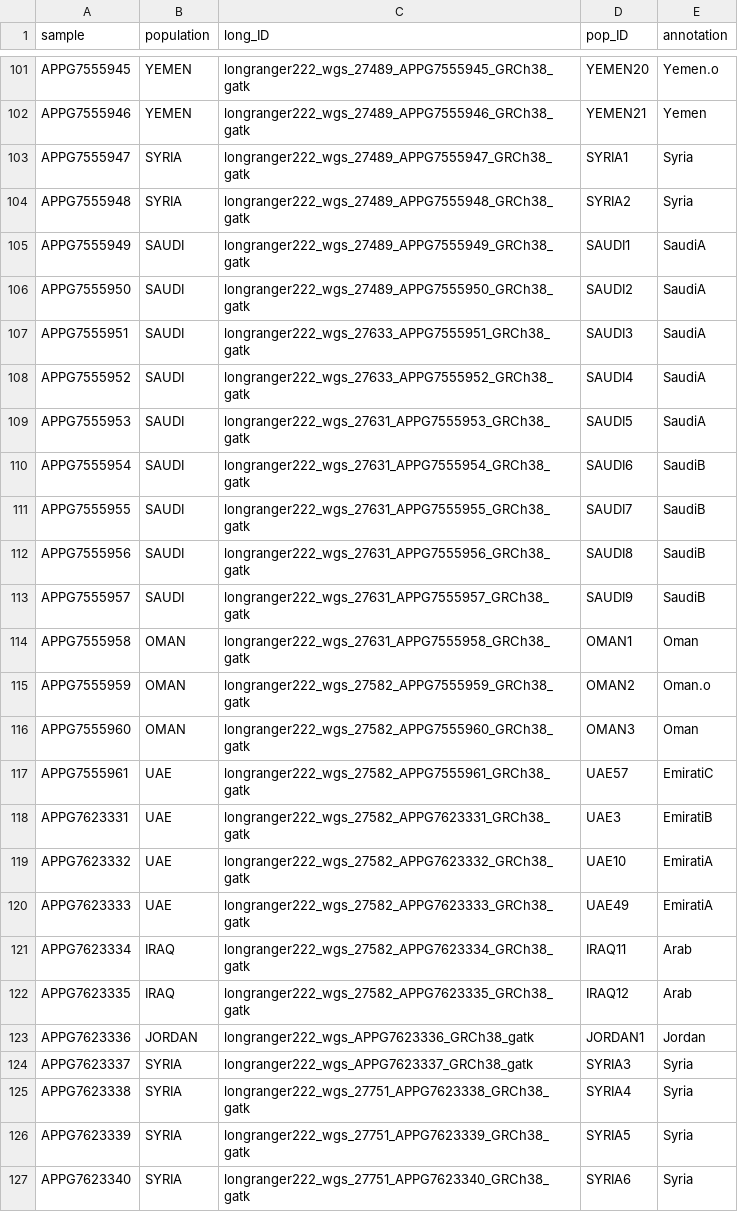
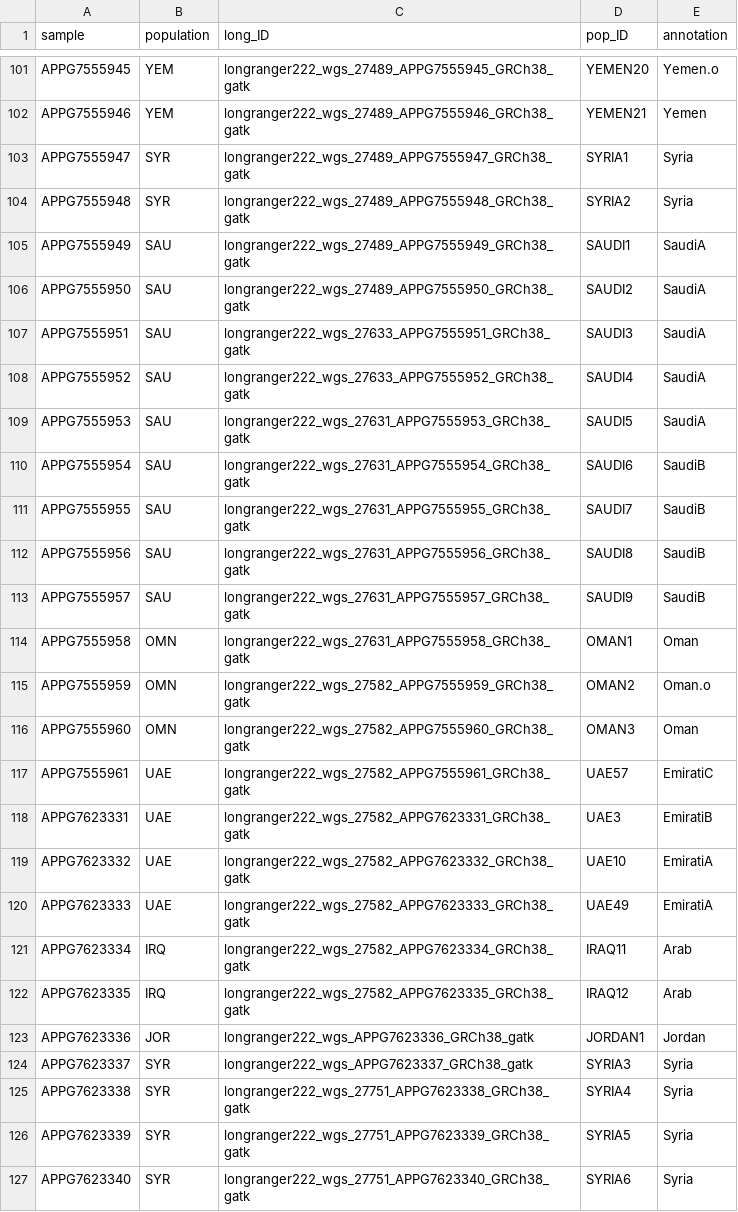
Before and after one commit to ekirving/refpanel, a TSV file: data/source/appg/appg-samples.tsv, drawn as a sheet; only a part is shown, gaps mark what is left out; the diff covers the shown part only; the diff names each change by its address in the sheet, - before the commit and + after, or states it on an @@ line.

```diff
--- a/data/source/appg/appg-samples.tsv
+++ b/data/source/appg/appg-samples.tsv
-B101:B102 (population): YEMEN
+B101:B102 (population): YEM
-B103:B104 (population): SYRIA
+B103:B104 (population): SYR
-B105:B113 (population): SAUDI
+B105:B113 (population): SAU
-B114:B116 (population): OMAN
+B114:B116 (population): OMN
-B121:B122 (population): IRAQ
+B121:B122 (population): IRQ
-B123 (population): JORDAN
+B123 (population): JOR
-B124:B127 (population): SYRIA
+B124:B127 (population): SYR
```
Also changed, not shown: 57 edited cells elsewhere in this file, data/panel/igsr/igsr-samples.tsv, 4 other files.
